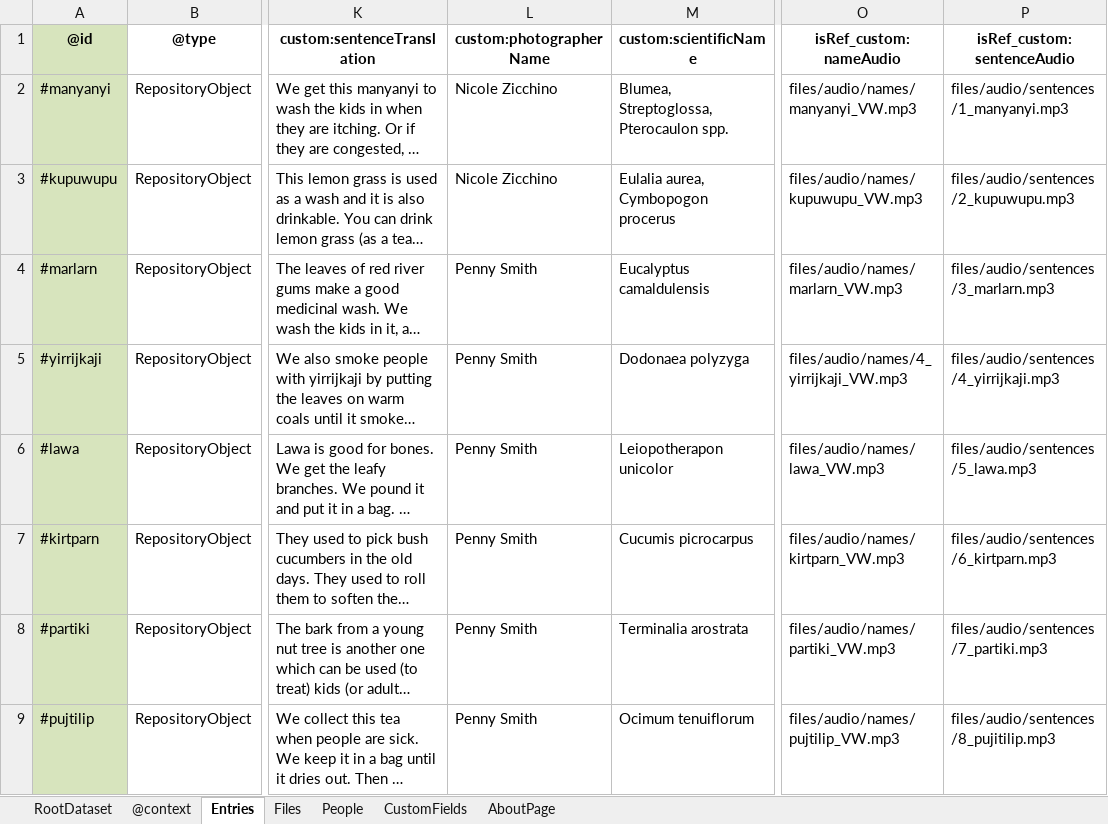
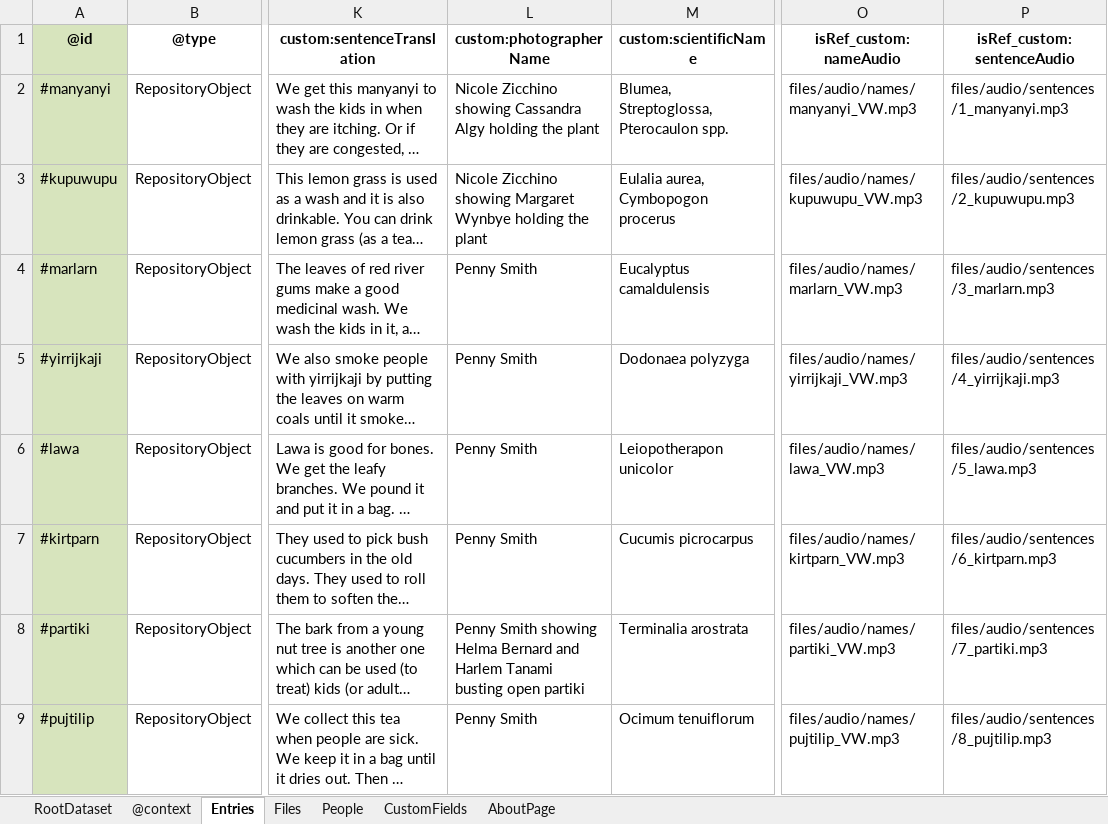
Before and after one commit to abigaildavis067/ro-crate-html-lite, an Excel workbook: test_data/gurindji_bush_medicine/data/metadata.xlsx, sheet Entries, drawn as a sheet; only a part is shown, gaps mark what is left out; long unchanged cells end in …; values as stored, in another font and other column widths than the file's, no borders; the diff covers the shown part only; the diff names each change by its address in the sheet, - before the commit and + after, or states it on an @@ line.

```diff
--- a/test_data/gurindji_bush_medicine/data/metadata.xlsx (sheet Entries)
+++ b/test_data/gurindji_bush_medicine/data/metadata.xlsx (sheet Entries)
-L2 (custom:photographerName): Nicole Zicchino
+L2 (custom:photographerName): Nicole Zicchino showing Cassandra Algy holding the plant
-L3 (custom:photographerName): Nicole Zicchino
+L3 (custom:photographerName): Nicole Zicchino showing Margaret Wynbye holding the plant
-O5 (isRef_custom:nameAudio): files/audio/names/4_yirrijkaji_VW.mp3
+O5 (isRef_custom:nameAudio): files/audio/names/yirrijkaji_VW.mp3
-L8 (custom:photographerName): Penny Smith
+L8 (custom:photographerName): Penny Smith showing Helma Bernard and Harlem Tanami busting open partiki
-P9 (isRef_custom:sentenceAudio): files/audio/sentences/8_pujitilip.mp3
+P9 (isRef_custom:sentenceAudio): files/audio/sentences/8_pujtilip.mp3
```
Also changed, not shown: 8 edited cells elsewhere in this sheet, sheet Files, sheet People, test_data/gurindji_bush_tucker/data/metadata.xlsx, test_data/gurindji_jurlaka/data/metadata.xlsx, 41 other files.
